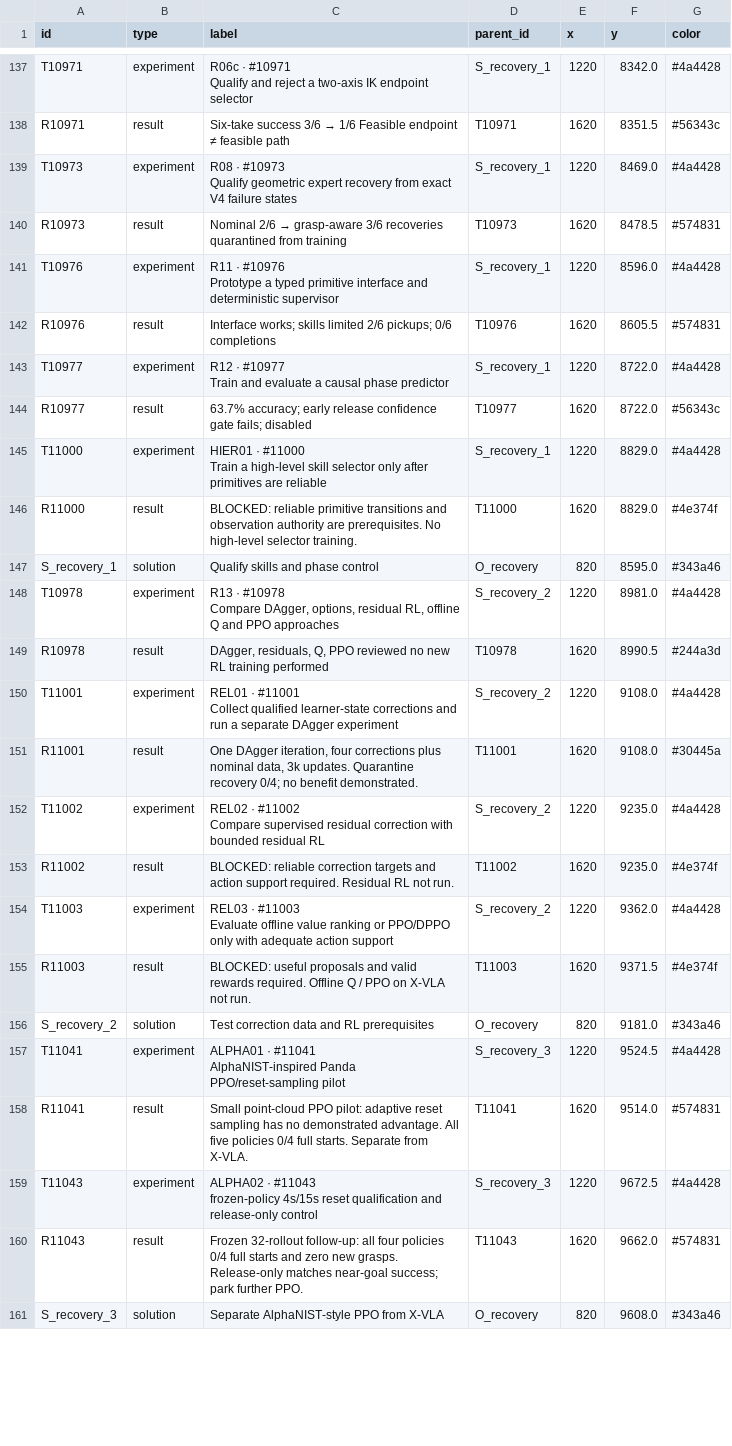
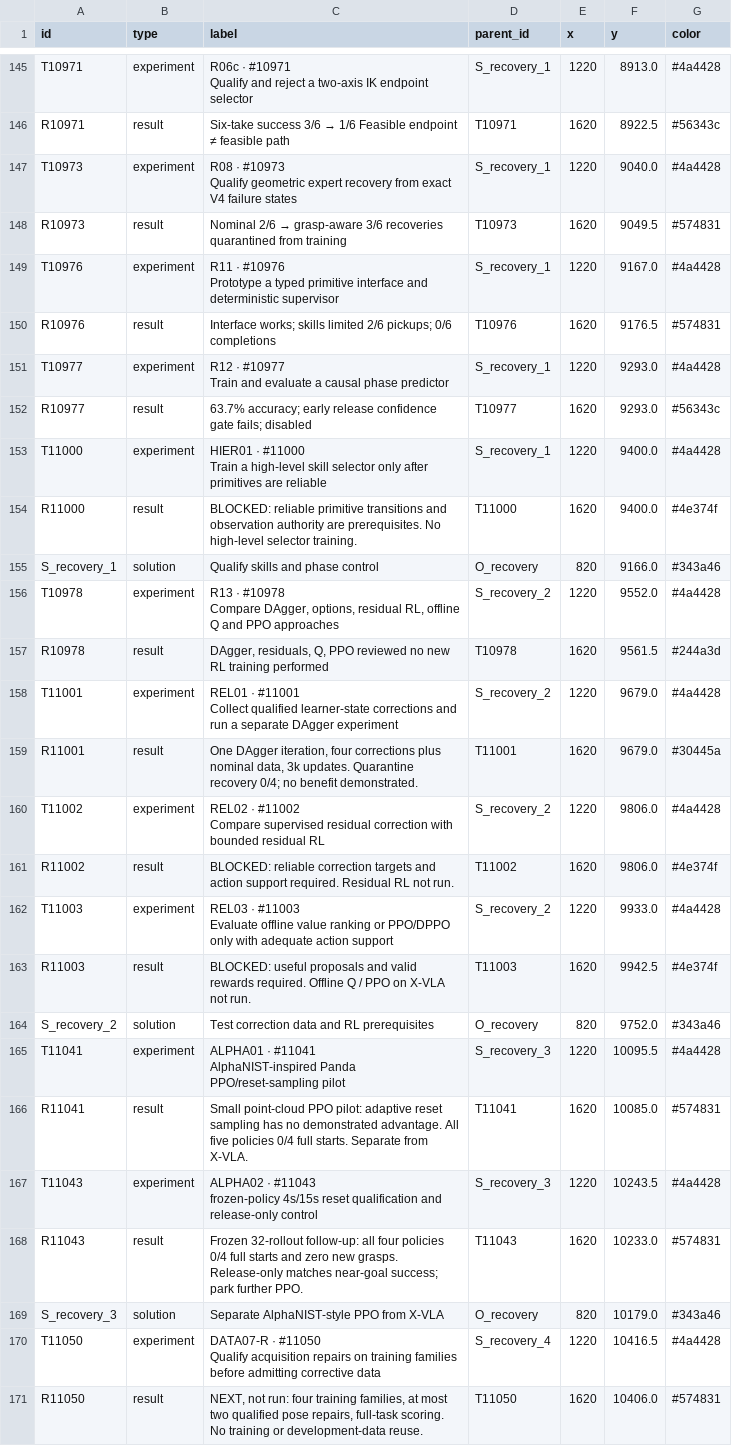
Before and after one commit to NatMota/typhon-robotics, a CSV file: experiment-history/2026-10-14-ost/full-tree-nodes.csv, drawn as a sheet; only a part is shown, gaps mark what is left out; addresses are those after the commit; ↵ is a line break in a cell; the diff covers the shown part only; the diff names each change by its address in the sheet, - before the commit and + after, or states it on an @@ line.

Commit message:
docs: seal acquisition findings and queue training-family qualification in OST

```diff
--- a/experiment-history/2026-10-14-ost/full-tree-nodes.csv
+++ b/experiment-history/2026-10-14-ost/full-tree-nodes.csv
-F145 (y): 8342.0
+F145 (y): 8913.0
-F146 (y): 8351.5
+F146 (y): 8922.5
-F147 (y): 8469.0
+F147 (y): 9040.0
-F148 (y): 8478.5
+F148 (y): 9049.5
-F149 (y): 8596.0
+F149 (y): 9167.0
-F150 (y): 8605.5
+F150 (y): 9176.5
-F151:F152 (y): 8722.0
+F151:F152 (y): 9293.0
-F153:F154 (y): 8829.0
+F153:F154 (y): 9400.0
-F155 (y): 8595.0
+F155 (y): 9166.0
-F156 (y): 8981.0
+F156 (y): 9552.0
-F157 (y): 8990.5
+F157 (y): 9561.5
-F158:F159 (y): 9108.0
+F158:F159 (y): 9679.0
-F160:F161 (y): 9235.0
+F160:F161 (y): 9806.0
-F162 (y): 9362.0
+F162 (y): 9933.0
-F163 (y): 9371.5
+F163 (y): 9942.5
-F164 (y): 9181.0
+F164 (y): 9752.0
-F165 (y): 9524.5
+F165 (y): 10095.5
-F166 (y): 9514.0
+F166 (y): 10085.0
-F167 (y): 9672.5
+F167 (y): 10243.5
-F168 (y): 9662.0
+F168 (y): 10233.0
-F169 (y): 9608.0
+F169 (y): 10179.0
+row 170: T11050 | experiment | DATA07-R · #11050 ↵ Qualify acquisition repairs on training families before admitting corrective data | S_recovery_4 | 1220 | 10416.5 | #4a4428
+row 171: R11050 | result | NEXT, not run: four training families, at most two qualified pose repairs, full-task scoring. No training or development-data reuse. | T11050 | 1620 | 10406.0 | #574831
```
Also changed, not shown: 11 added rows and 78 edited cells elsewhere in this file, experiment-history/2026-10-14-ost/evidence-nodes.csv, experiment-history/2026-10-14-ost/generalisation-nodes.csv, 30 other files.
